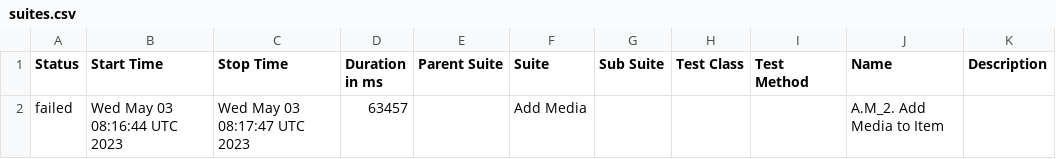
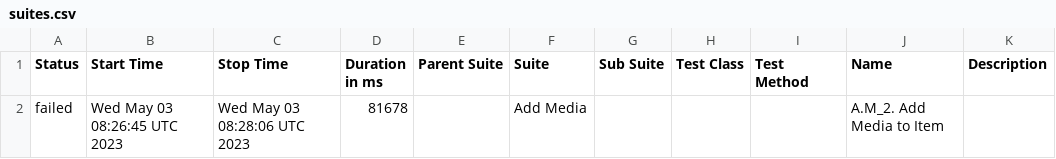
Before and after one commit to qa-github1/safe-web-test-automation, a CSV file: data/suites.csv, drawn as a sheet.

```diff
--- a/data/suites.csv
+++ b/data/suites.csv
@@ -1,2 +1,2 @@
 "Status","Start Time","Stop Time","Duration in ms","Parent Suite","Suite","Sub Suite","Test Class","Test Method","Name","Description"
-"failed","Wed May 03 08:16:44 UTC 2023","Wed May 03 08:17:47 UTC 2023","63457","","Add Media","","","","A.M_2. Add Media to Item",""
+"failed","Wed May 03 08:26:45 UTC 2023","Wed May 03 08:28:06 UTC 2023","81678","","Add Media","","","","A.M_2. Add Media to Item",""
```
Also changed, not shown: 22 other files.
